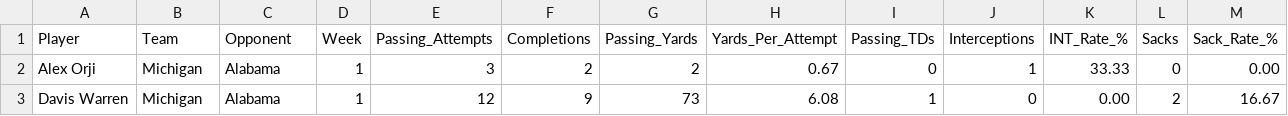
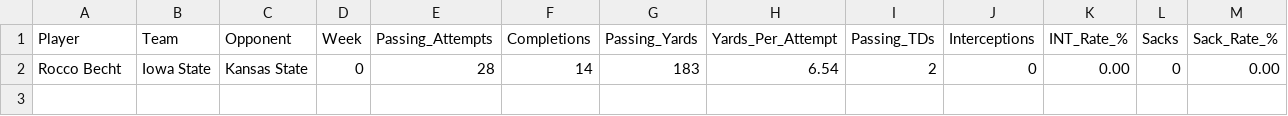
Before and after one commit to trisboyd/football_stats, a CSV file: output/Iowa State/week_0/QB_Stats_Iowa_State_vs_Kansas_State_Week_0.csv (was output/QB_Stats_Michigan_vs_Alabama_Week_1.csv), drawn as a sheet; only a part is shown; removed rows and columns are numbered as before the commit, all else as after; rows hold the shown columns only; the diff names each change by its address in the sheet, - before the commit and + after, or states it on an @@ line.

Commit message:
process all position stats and make csvs

```diff
--- a/output/QB_Stats_Michigan_vs_Alabama_Week_1.csv
+++ b/output/Iowa State/week_0/QB_Stats_Iowa_State_vs_Kansas_State_Week_0.csv
-row 2: Alex Orji | Michigan | Alabama | 1 | 3 | 2 | 2 | 0.67 | 0 | 1 | 33.33 | 0 | 0.00
-row 3: Davis Warren | Michigan | Alabama | 1 | 12 | 9 | 73 | 6.08 | 1 | 0 | 0.00 | 2 | 16.67
+row 2: Rocco Becht | Iowa State | Kansas State | 0 | 28 | 14 | 183 | 6.54 | 2 | 0 | 0.00 | 0 | 0.00
```
Also changed, not shown: 11 other files.
